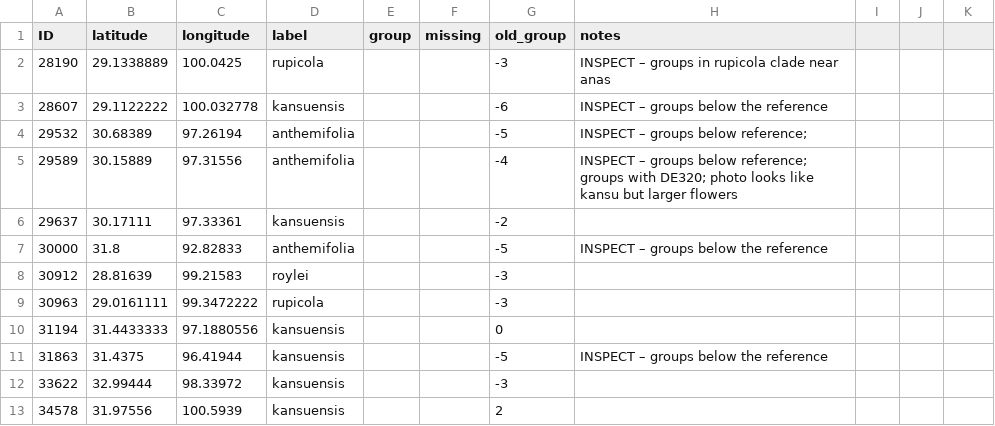
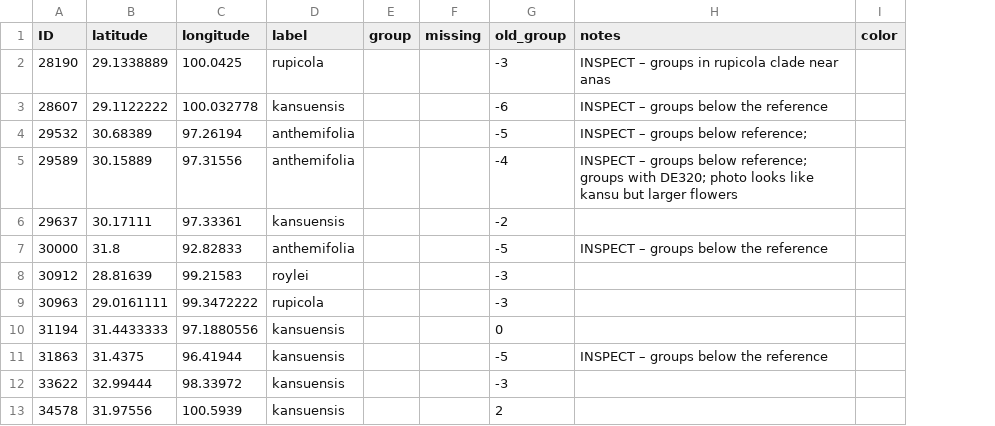
Before and after one commit to eaton-lab/pedicularis-phylog, a CSV file: data/coords/kansu_coords.csv, drawn as a sheet; only a part is shown; removed rows and columns are numbered as before the commit, all else as after; the diff names each change by its address in the sheet, - before the commit and + after, or states it on an @@ line.

Commit message:
kansu up

```diff
--- a/data/coords/kansu_coords.csv
+++ b/data/coords/kansu_coords.csv
-column I, empty
-column J, empty
-I1: (empty)
+I1: color
```
